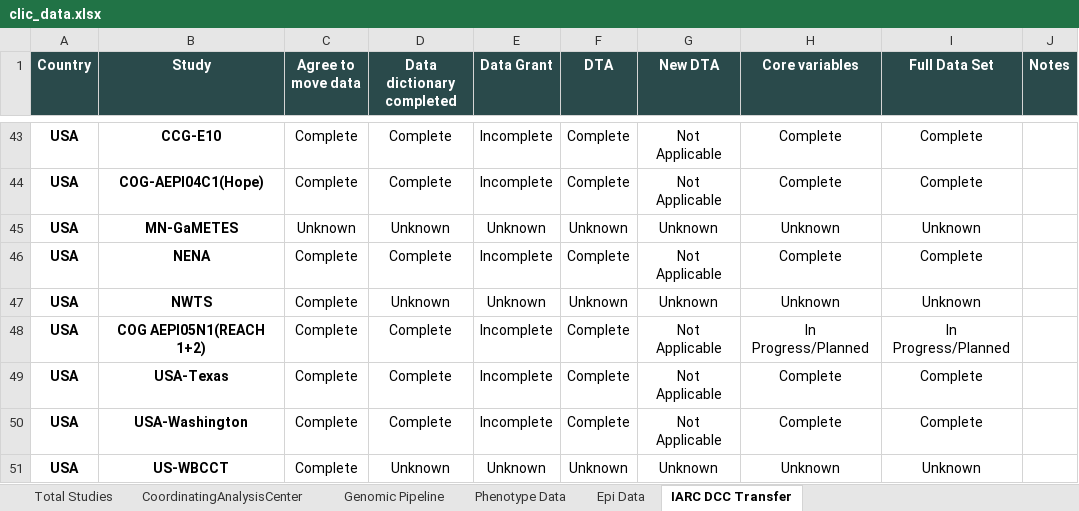
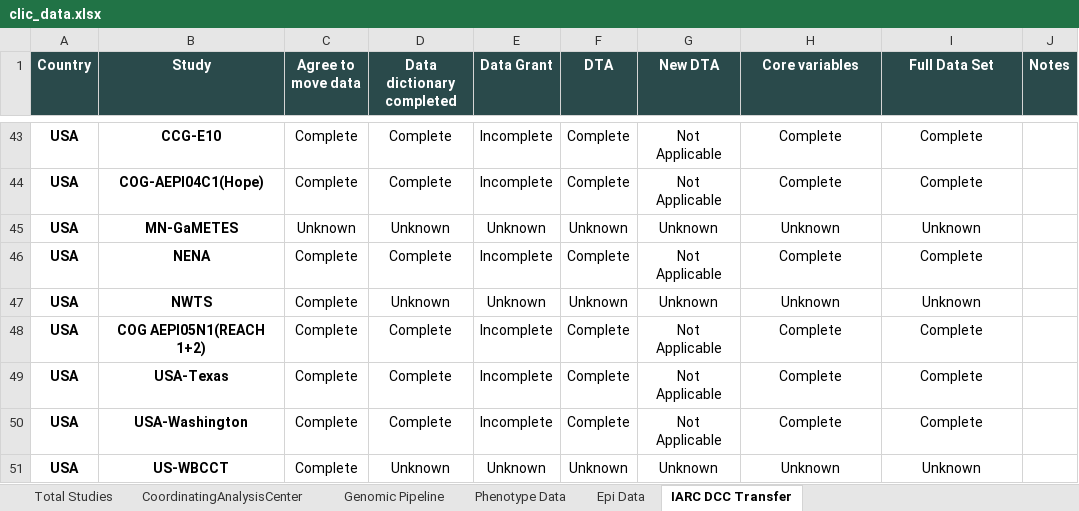
Before and after one commit to UMN371/CLIC-GLOBALL, an Excel workbook: clic_data.xlsx, sheet IARC DCC Transfer, drawn as a sheet; only a part is shown, gaps mark what is left out; values as stored, in another font and other column widths than the file's, no borders; conditional formats not drawn; the diff names each change by its address in the sheet, - before the commit and + after, or states it on an @@ line.

Commit message:
Update CLIC dashboard data and code

```diff
--- a/clic_data.xlsx (sheet IARC DCC Transfer)
+++ b/clic_data.xlsx (sheet IARC DCC Transfer)
-H48 (Core variables): In Progress/Planned
+H48 (Core variables): Complete
-I48 (Full Data Set): In Progress/Planned
+I48 (Full Data Set): Complete
```
Also changed, not shown: 2 other files.
